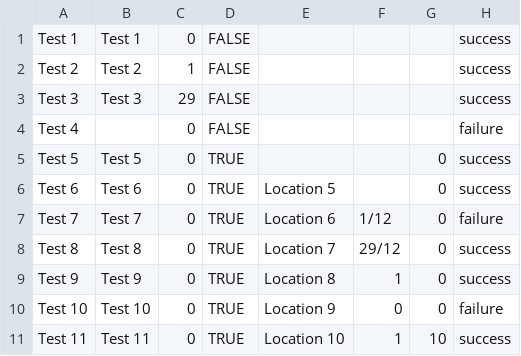
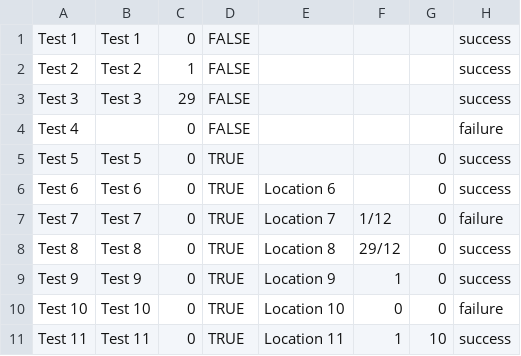
Before and after one commit to thanhhung270502/web-automation-testing, a CSV file: src/dataset/datasetEvent.csv, drawn as a sheet.

```diff
--- a/src/dataset/datasetEvent.csv
+++ b/src/dataset/datasetEvent.csv
@@ -5,7 +5,7 @@ Test 4,,0,FALSE,,,,failure
 Test 5,Test 5,0,TRUE,,,0,success
-Test 6,Test 6,0,TRUE,Location 5,,0,success
-Test 7,Test 7,0,TRUE,Location 6,1/12,0,failure
-Test 8,Test 8,0,TRUE,Location 7,29/12,0,success
-Test 9,Test 9,0,TRUE,Location 8,1,0,success
-Test 10,Test 10,0,TRUE,Location 9,0,0,failure
-Test 11,Test 11,0,TRUE,Location 10,1,10,success
+Test 6,Test 6,0,TRUE,Location 6,,0,success
+Test 7,Test 7,0,TRUE,Location 7,1/12,0,failure
+Test 8,Test 8,0,TRUE,Location 8,29/12,0,success
+Test 9,Test 9,0,TRUE,Location 9,1,0,success
+Test 10,Test 10,0,TRUE,Location 10,0,0,failure
+Test 11,Test 11,0,TRUE,Location 11,1,10,success
```
Also changed, not shown: 5 other files.
